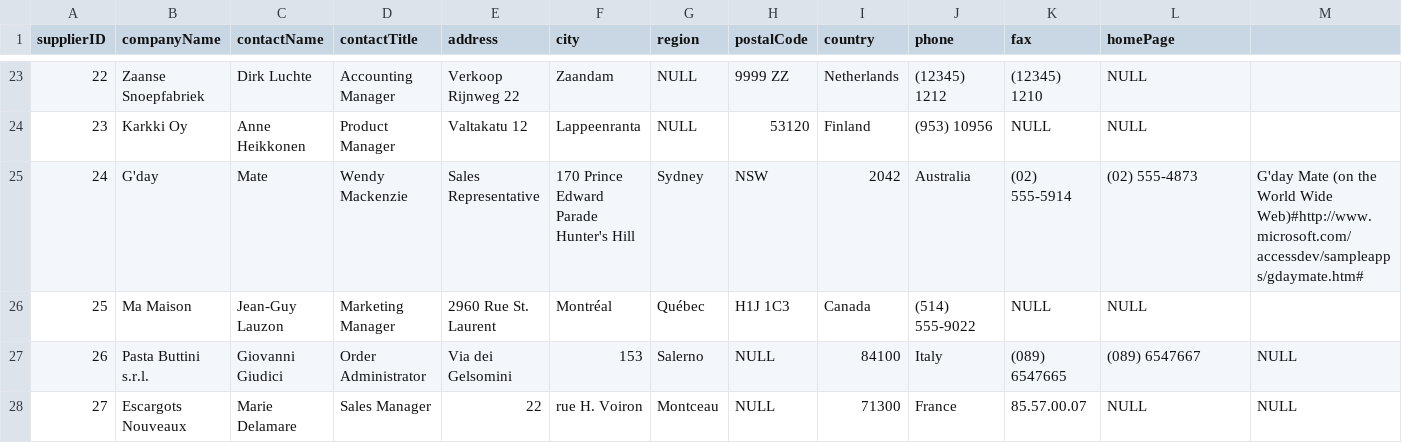
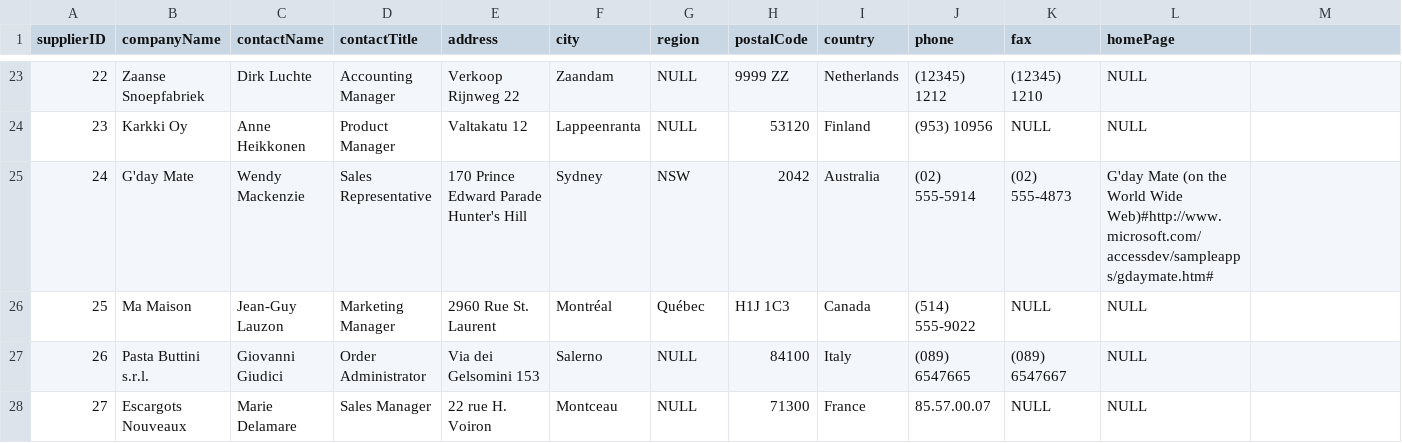
Before and after one commit to tarekiim20/NorthWind-Dashboard, a CSV file: suppliers.csv, drawn as a sheet; only a part is shown, gaps mark what is left out; the diff covers the shown part only.

```diff
--- a/suppliers.csv
+++ b/suppliers.csv
@@ -24,5 +24,5 @@ supplierID,companyName,contactName,contactTitle,address,city,region,postalCode,c
 23,Karkki Oy,Anne Heikkonen,Product Manager,Valtakatu 12,Lappeenranta,NULL,53120,Finland,(953) 10956,NULL,NULL
-24,G'day, Mate,Wendy Mackenzie,Sales Representative,170 Prince Edward Parade Hunter's Hill,Sydney,NSW,2042,Australia,(02) 555-5914,(02) 555-4873,G'day Mate (on the World Wide Web)#http://www.microsoft.com/accessdev/sampleapps/gdaymate.htm#
+24,G'day Mate,Wendy Mackenzie,Sales Representative,170 Prince Edward Parade Hunter's Hill,Sydney,NSW,2042,Australia,(02) 555-5914,(02) 555-4873,G'day Mate (on the World Wide Web)#http://www.microsoft.com/accessdev/sampleapps/gdaymate.htm#
 25,Ma Maison,Jean-Guy Lauzon,Marketing Manager,2960 Rue St. Laurent,Montréal,Québec,H1J 1C3,Canada,(514) 555-9022,NULL,NULL
-26,Pasta Buttini s.r.l.,Giovanni Giudici,Order Administrator,Via dei Gelsomini, 153,Salerno,NULL,84100,Italy,(089) 6547665,(089) 6547667,NULL
-27,Escargots Nouveaux,Marie Delamare,Sales Manager,22, rue H. Voiron,Montceau,NULL,71300,France,85.57.00.07,NULL,NULL
+26,Pasta Buttini s.r.l.,Giovanni Giudici,Order Administrator,Via dei Gelsomini 153,Salerno,NULL,84100,Italy,(089) 6547665,(089) 6547667,NULL
+27,Escargots Nouveaux,Marie Delamare,Sales Manager,22 rue H. Voiron,Montceau,NULL,71300,France,85.57.00.07,NULL,NULL
```
Also changed, not shown: 58 edited cells elsewhere in this file, 2 other files.
